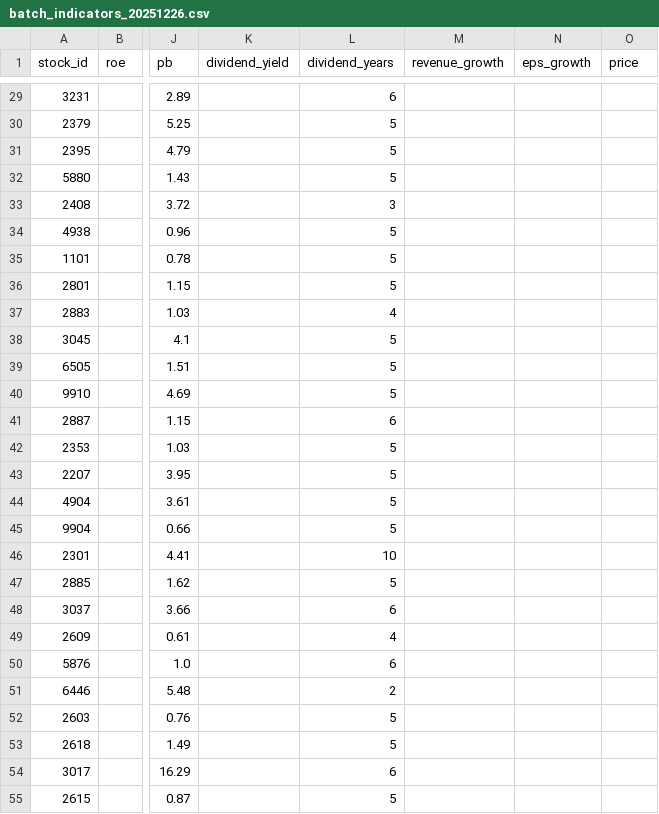
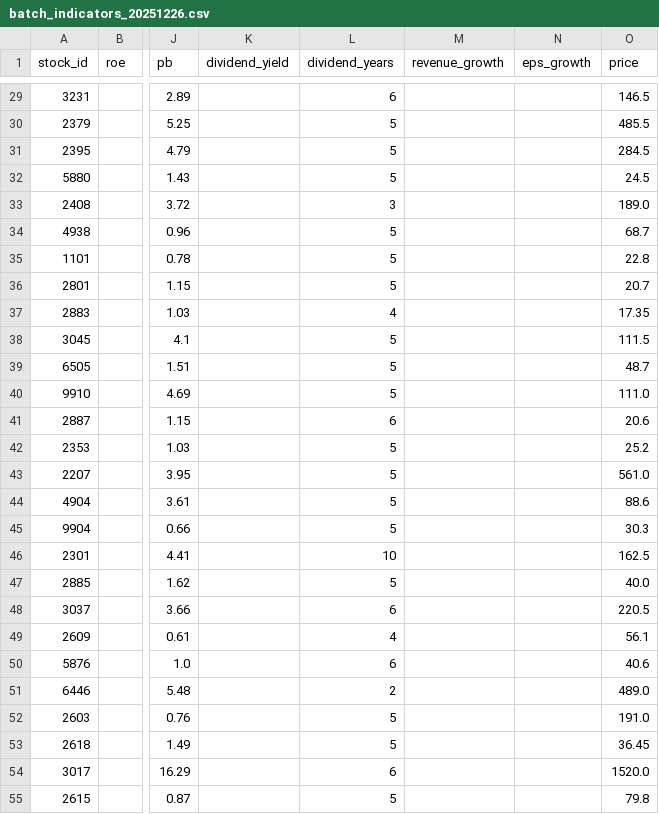
Before and after one commit to D1204387/twstock-selector, a CSV file: data/cache/batch_indicators_20251226.csv, drawn as a sheet; only a part is shown, gaps mark what is left out; the diff covers the shown part only; the diff names each change by its address in the sheet, - before the commit and + after, or states it on an @@ line.

```diff
--- a/data/cache/batch_indicators_20251226.csv
+++ b/data/cache/batch_indicators_20251226.csv
-O29 (price): (empty)
+O29 (price): 146.5
-O30 (price): (empty)
+O30 (price): 485.5
-O31 (price): (empty)
+O31 (price): 284.5
-O32 (price): (empty)
+O32 (price): 24.5
-O33 (price): (empty)
+O33 (price): 189.0
-O34 (price): (empty)
+O34 (price): 68.7
-O35 (price): (empty)
+O35 (price): 22.8
-O36 (price): (empty)
+O36 (price): 20.7
-O37 (price): (empty)
+O37 (price): 17.35
-O38 (price): (empty)
+O38 (price): 111.5
-O39 (price): (empty)
+O39 (price): 48.7
-O40 (price): (empty)
+O40 (price): 111.0
-O41 (price): (empty)
+O41 (price): 20.6
-O42 (price): (empty)
+O42 (price): 25.2
-O43 (price): (empty)
+O43 (price): 561.0
-O44 (price): (empty)
+O44 (price): 88.6
-O45 (price): (empty)
+O45 (price): 30.3
-O46 (price): (empty)
+O46 (price): 162.5
-O47 (price): (empty)
+O47 (price): 40.0
-O48 (price): (empty)
+O48 (price): 220.5
-O49 (price): (empty)
+O49 (price): 56.1
-O50 (price): (empty)
+O50 (price): 40.6
-O51 (price): (empty)
+O51 (price): 489.0
-O52 (price): (empty)
+O52 (price): 191.0
-O53 (price): (empty)
+O53 (price): 36.45
-O54 (price): (empty)
+O54 (price): 1520.0
-O55 (price): (empty)
+O55 (price): 79.8
```
Also changed, not shown: 2 added rows, 2 removed rows and 91 edited cells elsewhere in this file, 4 other files.
